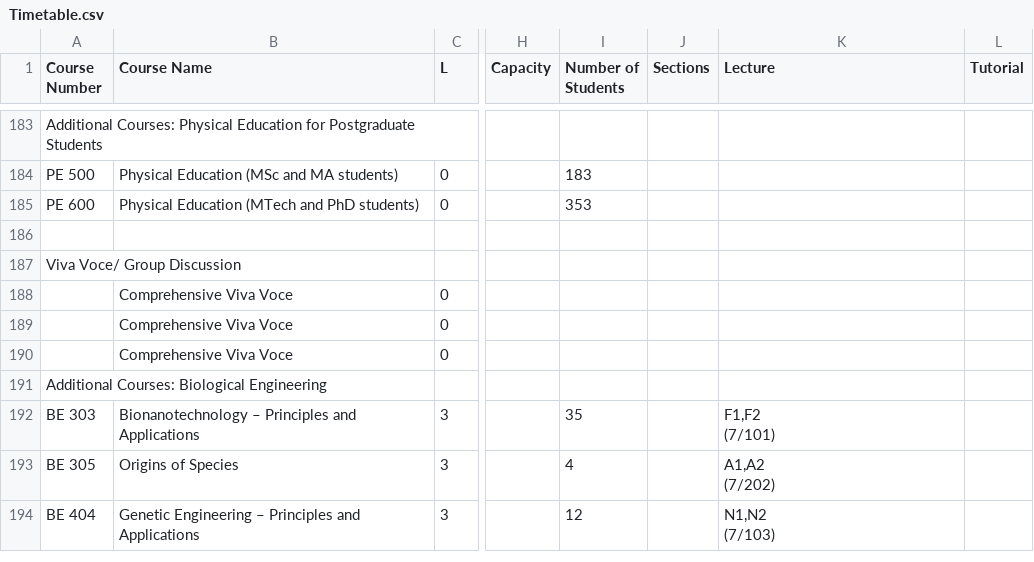
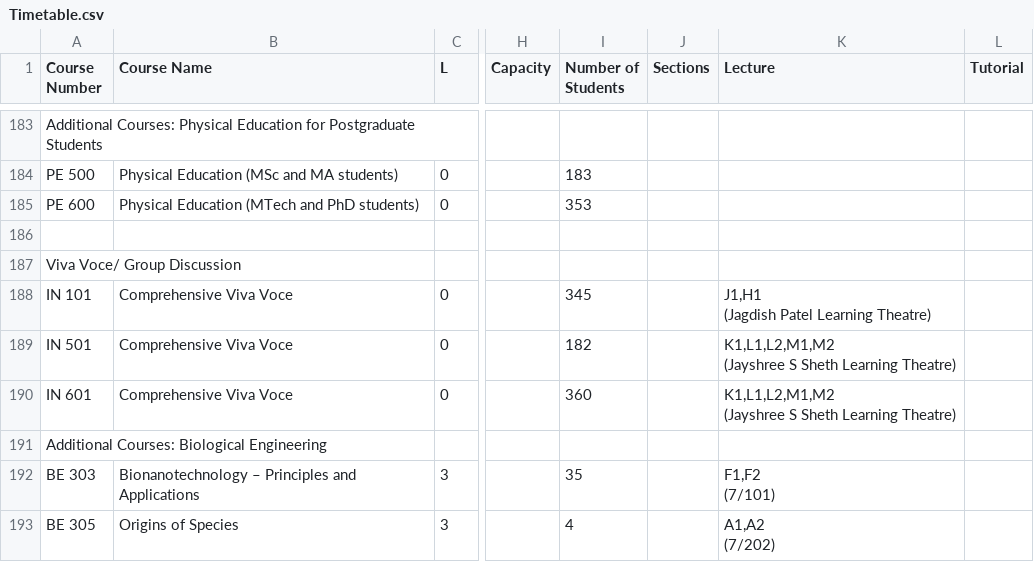
Before and after one commit to Naveen-Pal/timetable, a CSV file: Timetable.csv, drawn as a sheet; only a part is shown, gaps mark what is left out; the shorter side is filled out with more unchanged rows; ↵ is a line break in a cell; the diff names each change by its address in the sheet, - before the commit and + after, or states it on an @@ line.

```diff
--- a/Timetable.csv
+++ b/Timetable.csv
-A188 (Course Number): (empty)
+A188 (Course Number): IN 101
-I188 (Number of Students): (empty)
+I188 (Number of Students): 345
-K188 (Lecture): (empty)
+K188 (Lecture): J1,H1 ↵ (Jagdish Patel Learning Theatre)
-A189 (Course Number): (empty)
+A189 (Course Number): IN 501
-I189 (Number of Students): (empty)
+I189 (Number of Students): 182
-K189:K190 (Lecture): (empty)
+K189:K190 (Lecture): K1,L1,L2,M1,M2 ↵ (Jayshree S Sheth Learning Theatre)
-A190 (Course Number): (empty)
+A190 (Course Number): IN 601
-I190 (Number of Students): (empty)
+I190 (Number of Students): 360
```
Also changed, not shown: Updated_Processed_Timetable.csv.
